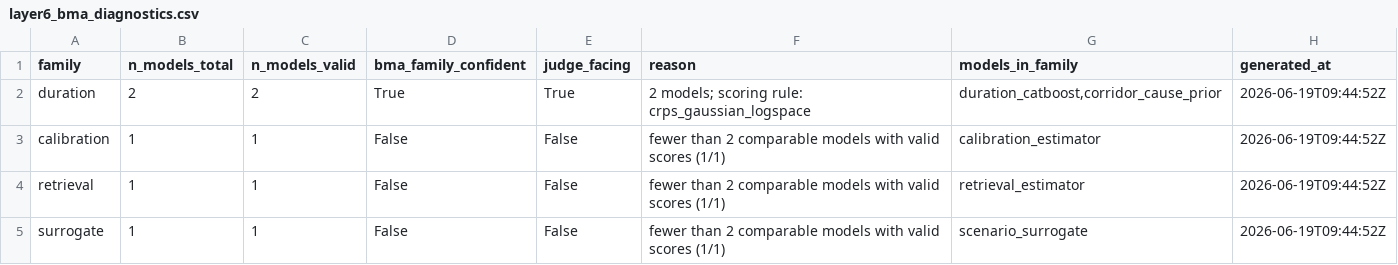
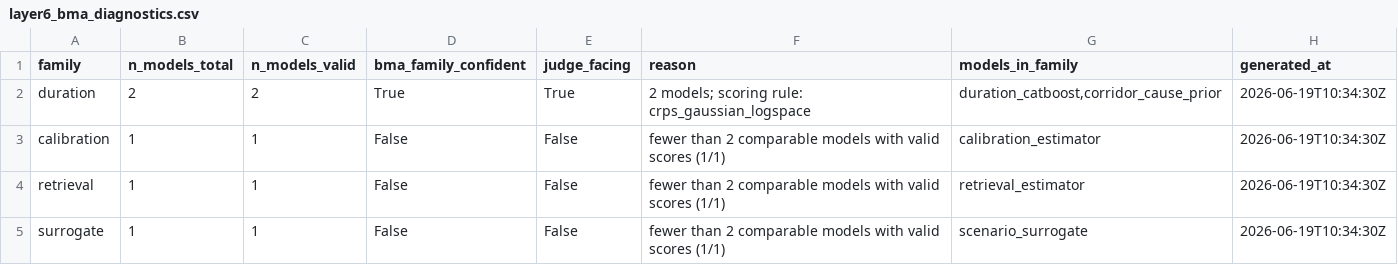
Before and after one commit to pvkacode/Converge-AI-powered-Event-Traffic-Intelligence, a CSV file: outputs/layer6_bma_diagnostics.csv, drawn as a sheet.

```diff
--- a/outputs/layer6_bma_diagnostics.csv
+++ b/outputs/layer6_bma_diagnostics.csv
@@ -1,5 +1,5 @@
 family,n_models_total,n_models_valid,bma_family_confident,judge_facing,reason,models_in_family,generated_at
-duration,2,2,True,True,2 models; scoring rule: crps_gaussian_logspace,"duration_catboost,corridor_cause_prior",2026-06-19T09:44:52Z
-calibration,1,1,False,False,fewer than 2 comparable models with valid scores (1/1),calibration_estimator,2026-06-19T09:44:52Z
-retrieval,1,1,False,False,fewer than 2 comparable models with valid scores (1/1),retrieval_estimator,2026-06-19T09:44:52Z
-surrogate,1,1,False,False,fewer than 2 comparable models with valid scores (1/1),scenario_surrogate,2026-06-19T09:44:52Z
+duration,2,2,True,True,2 models; scoring rule: crps_gaussian_logspace,"duration_catboost,corridor_cause_prior",2026-06-19T10:34:30Z
+calibration,1,1,False,False,fewer than 2 comparable models with valid scores (1/1),calibration_estimator,2026-06-19T10:34:30Z
+retrieval,1,1,False,False,fewer than 2 comparable models with valid scores (1/1),retrieval_estimator,2026-06-19T10:34:30Z
+surrogate,1,1,False,False,fewer than 2 comparable models with valid scores (1/1),scenario_surrogate,2026-06-19T10:34:30Z
```
Also changed, not shown: outputs/layer6_active_alerts.csv, outputs/layer6_feedback_log.csv, 31 other files.
